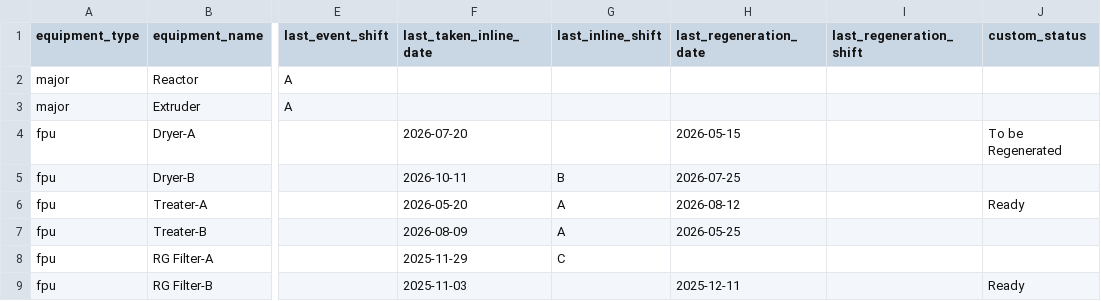
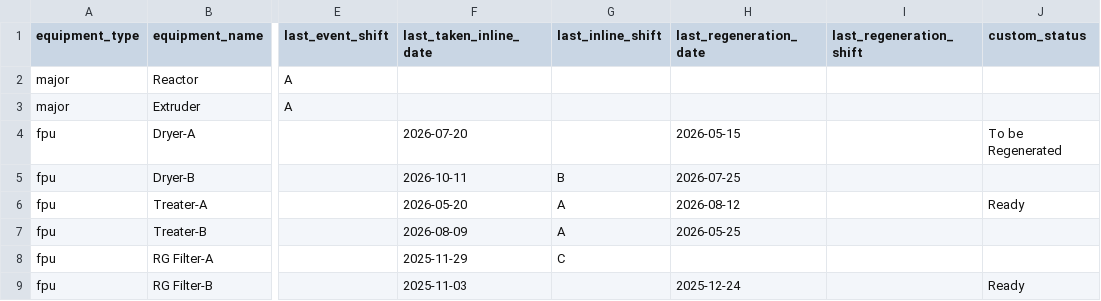
Before and after one commit to debajitd1292/ppu, a CSV file: updates/plant_status.csv, drawn as a sheet; only a part is shown, gaps mark what is left out; the diff names each change by its address in the sheet, - before the commit and + after, or states it on an @@ line.

Commit message:
Update plant_status.csv

```diff
--- a/updates/plant_status.csv
+++ b/updates/plant_status.csv
-H9 (last_regeneration_date): 2025-12-11
+H9 (last_regeneration_date): 2025-12-24
```
